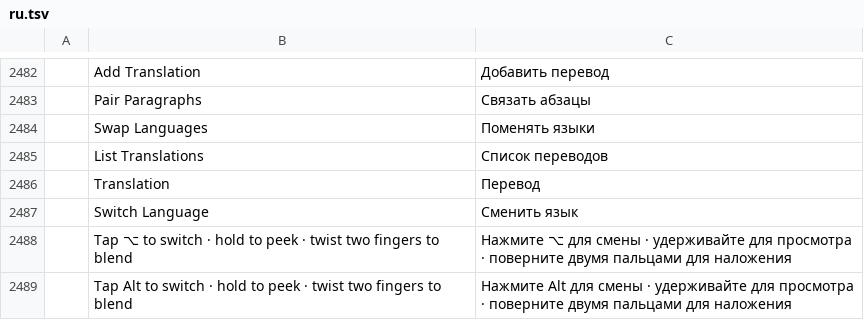
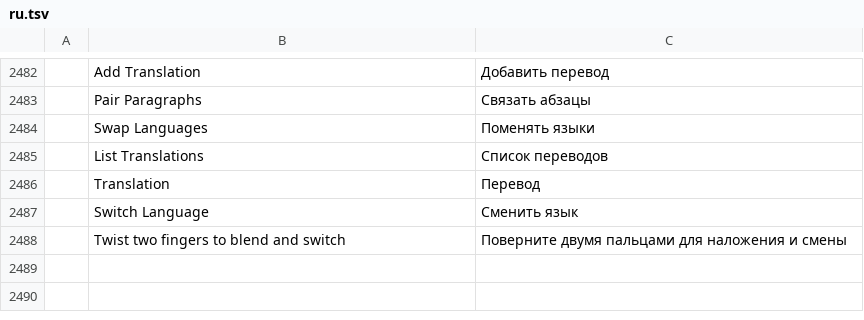
Before and after one commit to jinsu35/WordDuo, a TSV file: crates/ui-egui/src/i18n/ru.tsv, drawn as a sheet; only a part is shown, gaps mark what is left out; removed rows and columns are numbered as before the commit, all else as after; the diff names each change by its address in the sheet, - before the commit and + after, or states it on an @@ line.

```diff
--- a/crates/ui-egui/src/i18n/ru.tsv
+++ b/crates/ui-egui/src/i18n/ru.tsv
-row 2488:  | Tap ⌥ to switch · hold to peek · twist two fingers to blend | Нажмите ⌥ для смены · удерживайте для просмотра · поверните двумя пальцами для наложения
-row 2489:  | Tap Alt to switch · hold to peek · twist two fingers to blend | Нажмите Alt для смены · удерживайте для просмотра · поверните двумя пальцами для наложения
+row 2488:  | Twist two fingers to blend and switch | Поверните двумя пальцами для наложения и смены
```
Also changed, not shown: crates/ui-egui/src/i18n/bg.tsv, crates/ui-egui/src/i18n/hu.tsv, 18 other files.
